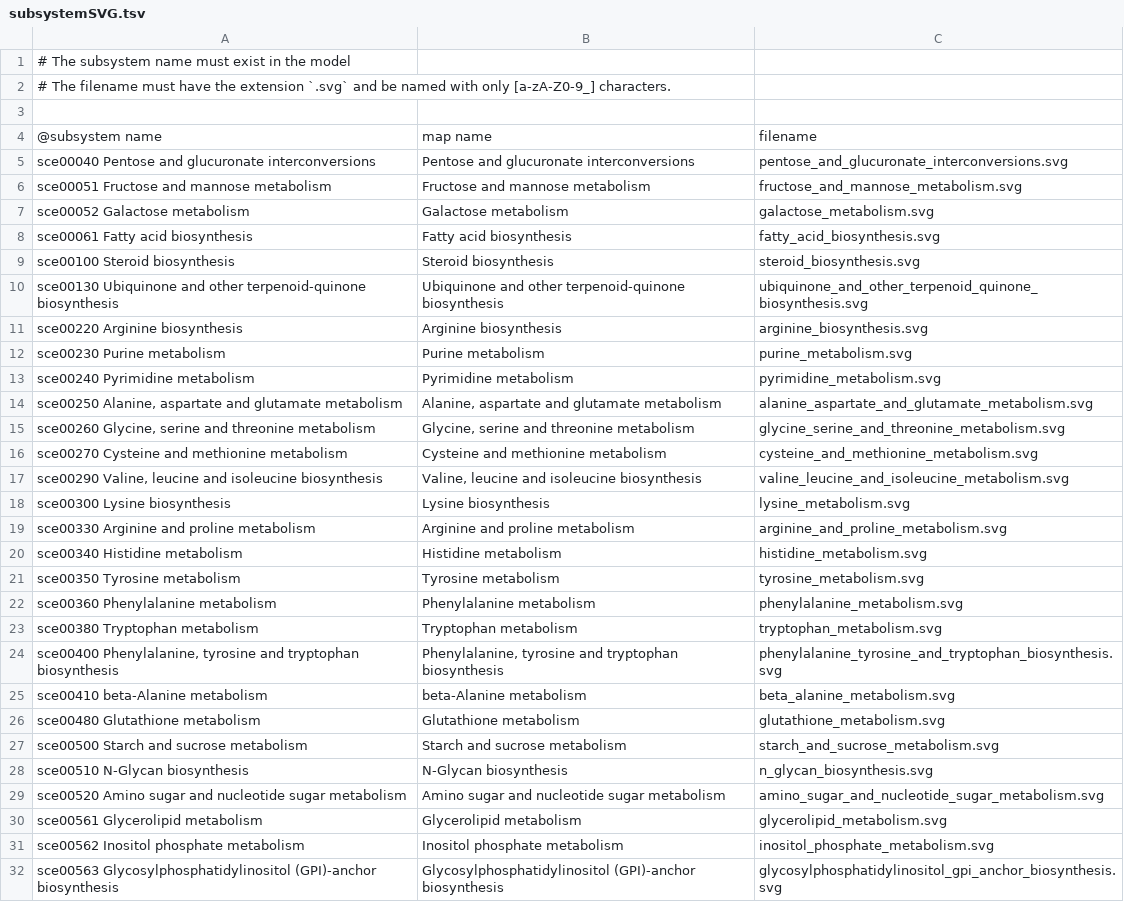
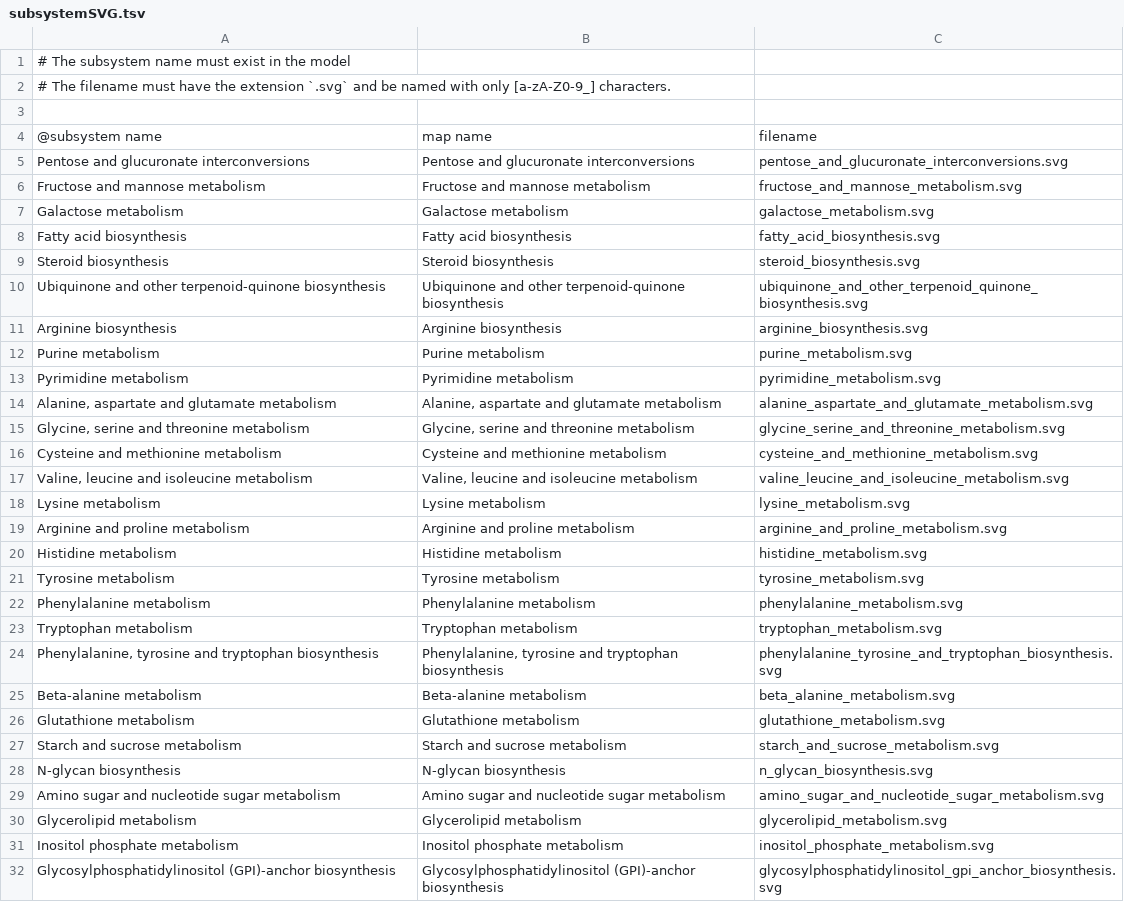
Before and after one commit to MetabolicAtlas/data-files, a TSV file: integrated-models/Yeast-GEM/subsystemSVG.tsv, drawn as a sheet; only a part is shown; the diff covers the shown part only.

Commit message:
feat: update Yeast-GEM model

```diff
--- a/integrated-models/Yeast-GEM/subsystemSVG.tsv
+++ b/integrated-models/Yeast-GEM/subsystemSVG.tsv
@@ -4,29 +4,29 @@
 @subsystem name	map name	filename
-sce00040  Pentose and glucuronate interconversions	Pentose and glucuronate interconversions	pentose_and_glucuronate_interconversions.svg
-sce00051  Fructose and mannose metabolism	Fructose and mannose metabolism	fructose_and_mannose_metabolism.svg
-sce00052  Galactose metabolism	Galactose metabolism	galactose_metabolism.svg
-sce00061  Fatty acid biosynthesis	Fatty acid biosynthesis	fatty_acid_biosynthesis.svg
-sce00100  Steroid biosynthesis	Steroid biosynthesis	steroid_biosynthesis.svg
-sce00130  Ubiquinone and other terpenoid-quinone biosynthesis	Ubiquinone and other terpenoid-quinone biosynthesis	ubiquinone_and_other_terpenoid_quinone_biosynthesis.svg
-sce00220  Arginine biosynthesis	Arginine biosynthesis	arginine_biosynthesis.svg
-sce00230  Purine metabolism	Purine metabolism	purine_metabolism.svg
-sce00240  Pyrimidine metabolism	Pyrimidine metabolism	pyrimidine_metabolism.svg
-sce00250  Alanine, aspartate and glutamate metabolism	Alanine, aspartate and glutamate metabolism	alanine_aspartate_and_glutamate_metabolism.svg
-sce00260  Glycine, serine and threonine metabolism	Glycine, serine and threonine metabolism	glycine_serine_and_threonine_metabolism.svg
-sce00270  Cysteine and methionine metabolism	Cysteine and methionine metabolism	cysteine_and_methionine_metabolism.svg
-sce00290  Valine, leucine and isoleucine biosynthesis	Valine, leucine and isoleucine biosynthesis	valine_leucine_and_isoleucine_metabolism.svg
-sce00300  Lysine biosynthesis	Lysine biosynthesis	lysine_metabolism.svg
-sce00330  Arginine and proline metabolism	Arginine and proline metabolism	arginine_and_proline_metabolism.svg
-sce00340  Histidine metabolism	Histidine metabolism	histidine_metabolism.svg
-sce00350  Tyrosine metabolism	Tyrosine metabolism	tyrosine_metabolism.svg
-sce00360  Phenylalanine metabolism	Phenylalanine metabolism	phenylalanine_metabolism.svg
-sce00380  Tryptophan metabolism	Tryptophan metabolism	tryptophan_metabolism.svg
-sce00400  Phenylalanine, tyrosine and tryptophan biosynthesis	Phenylalanine, tyrosine and tryptophan biosynthesis	phenylalanine_tyrosine_and_tryptophan_biosynthesis.svg
-sce00410  beta-Alanine metabolism	beta-Alanine metabolism	beta_alanine_metabolism.svg
-sce00480  Glutathione metabolism	Glutathione metabolism	glutathione_metabolism.svg
-sce00500  Starch and sucrose metabolism	Starch and sucrose metabolism	starch_and_sucrose_metabolism.svg
-sce00510  N-Glycan biosynthesis	N-Glycan biosynthesis	n_glycan_biosynthesis.svg
-sce00520  Amino sugar and nucleotide sugar metabolism	Amino sugar and nucleotide sugar metabolism	amino_sugar_and_nucleotide_sugar_metabolism.svg
-sce00561  Glycerolipid metabolism	Glycerolipid metabolism	glycerolipid_metabolism.svg
-sce00562  Inositol phosphate metabolism	Inositol phosphate metabolism	inositol_phosphate_metabolism.svg
-sce00563  Glycosylphosphatidylinositol (GPI)-anchor biosynthesis	Glycosylphosphatidylinositol (GPI)-anchor biosynthesis	glycosylphosphatidylinositol_gpi_anchor_biosynthesis.svg
+Pentose and glucuronate interconversions	Pentose and glucuronate interconversions	pentose_and_glucuronate_interconversions.svg
+Fructose and mannose metabolism	Fructose and mannose metabolism	fructose_and_mannose_metabolism.svg
+Galactose metabolism	Galactose metabolism	galactose_metabolism.svg
+Fatty acid biosynthesis	Fatty acid biosynthesis	fatty_acid_biosynthesis.svg
+Steroid biosynthesis	Steroid biosynthesis	steroid_biosynthesis.svg
+Ubiquinone and other terpenoid-quinone biosynthesis	Ubiquinone and other terpenoid-quinone biosynthesis	ubiquinone_and_other_terpenoid_quinone_biosynthesis.svg
+Arginine biosynthesis	Arginine biosynthesis	arginine_biosynthesis.svg
+Purine metabolism	Purine metabolism	purine_metabolism.svg
+Pyrimidine metabolism	Pyrimidine metabolism	pyrimidine_metabolism.svg
+Alanine, aspartate and glutamate metabolism	Alanine, aspartate and glutamate metabolism	alanine_aspartate_and_glutamate_metabolism.svg
+Glycine, serine and threonine metabolism	Glycine, serine and threonine metabolism	glycine_serine_and_threonine_metabolism.svg
+Cysteine and methionine metabolism	Cysteine and methionine metabolism	cysteine_and_methionine_metabolism.svg
+Valine, leucine and isoleucine metabolism	Valine, leucine and isoleucine metabolism	valine_leucine_and_isoleucine_metabolism.svg
+Lysine metabolism	Lysine metabolism	lysine_metabolism.svg
+Arginine and proline metabolism	Arginine and proline metabolism	arginine_and_proline_metabolism.svg
+Histidine metabolism	Histidine metabolism	histidine_metabolism.svg
+Tyrosine metabolism	Tyrosine metabolism	tyrosine_metabolism.svg
+Phenylalanine metabolism	Phenylalanine metabolism	phenylalanine_metabolism.svg
+Tryptophan metabolism	Tryptophan metabolism	tryptophan_metabolism.svg
+Phenylalanine, tyrosine and tryptophan biosynthesis	Phenylalanine, tyrosine and tryptophan biosynthesis	phenylalanine_tyrosine_and_tryptophan_biosynthesis.svg
+Beta-alanine metabolism	Beta-alanine metabolism	beta_alanine_metabolism.svg
+Glutathione metabolism	Glutathione metabolism	glutathione_metabolism.svg
+Starch and sucrose metabolism	Starch and sucrose metabolism	starch_and_sucrose_metabolism.svg
+N-glycan biosynthesis	N-glycan biosynthesis	n_glycan_biosynthesis.svg
+Amino sugar and nucleotide sugar metabolism	Amino sugar and nucleotide sugar metabolism	amino_sugar_and_nucleotide_sugar_metabolism.svg
+Glycerolipid metabolism	Glycerolipid metabolism	glycerolipid_metabolism.svg
+Inositol phosphate metabolism	Inositol phosphate metabolism	inositol_phosphate_metabolism.svg
+Glycosylphosphatidylinositol (GPI)-anchor biosynthesis	Glycosylphosphatidylinositol (GPI)-anchor biosynthesis	glycosylphosphatidylinositol_gpi_anchor_biosynthesis.svg
```
Also changed, not shown: 1 removed row and 21 edited cells elsewhere in this file, 3 other files.
